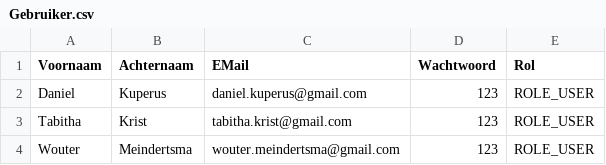
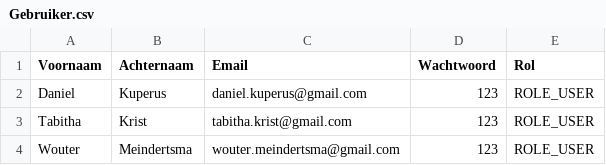
Before and after one commit to Make-Plannie-Work/Plannie, a CSV file: src/main/resources/Gebruiker.csv, drawn as a sheet.

Commit message:
TestDataController: bestand Gebruiker.csv wordt nu ingelezen.

```diff
--- a/src/main/resources/Gebruiker.csv
+++ b/src/main/resources/Gebruiker.csv
@@ -1,2 +1,2 @@
-Voornaam,Achternaam,EMail,Wachtwoord,Rol
+Voornaam,Achternaam,Email,Wachtwoord,Rol
 Daniel,Kuperus,daniel.kuperus@gmail.com,123,ROLE_USER
```
Also changed, not shown: 1 other file.
